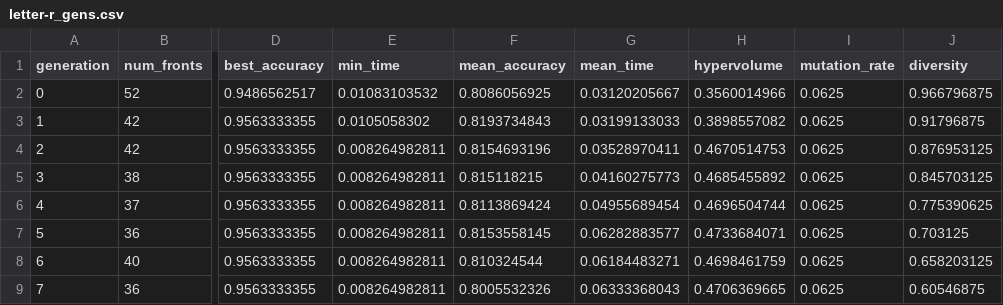
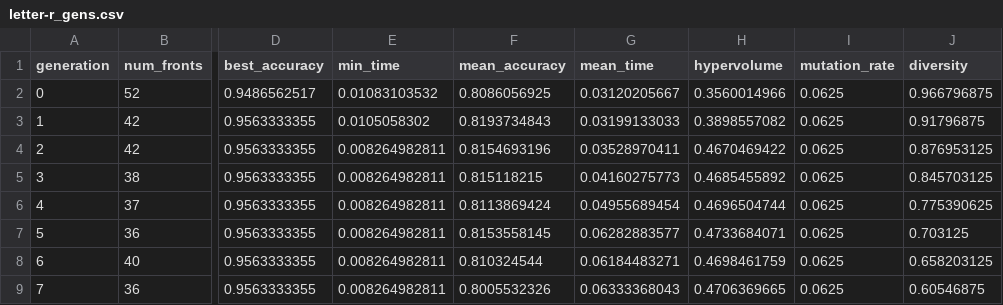
Before and after one commit to SveinKare/Bio-AI-Project-3, a CSV file: output/letter-r_gens.csv, drawn as a sheet; only a part is shown, gaps mark what is left out; the diff names each change by its address in the sheet, - before the commit and + after, or states it on an @@ line.

```diff
--- a/output/letter-r_gens.csv
+++ b/output/letter-r_gens.csv
-H4 (hypervolume): 0.4670514753
+H4 (hypervolume): 0.4670469422
```
Also changed, not shown: output/credit-a_gens.csv, 21 other files.
